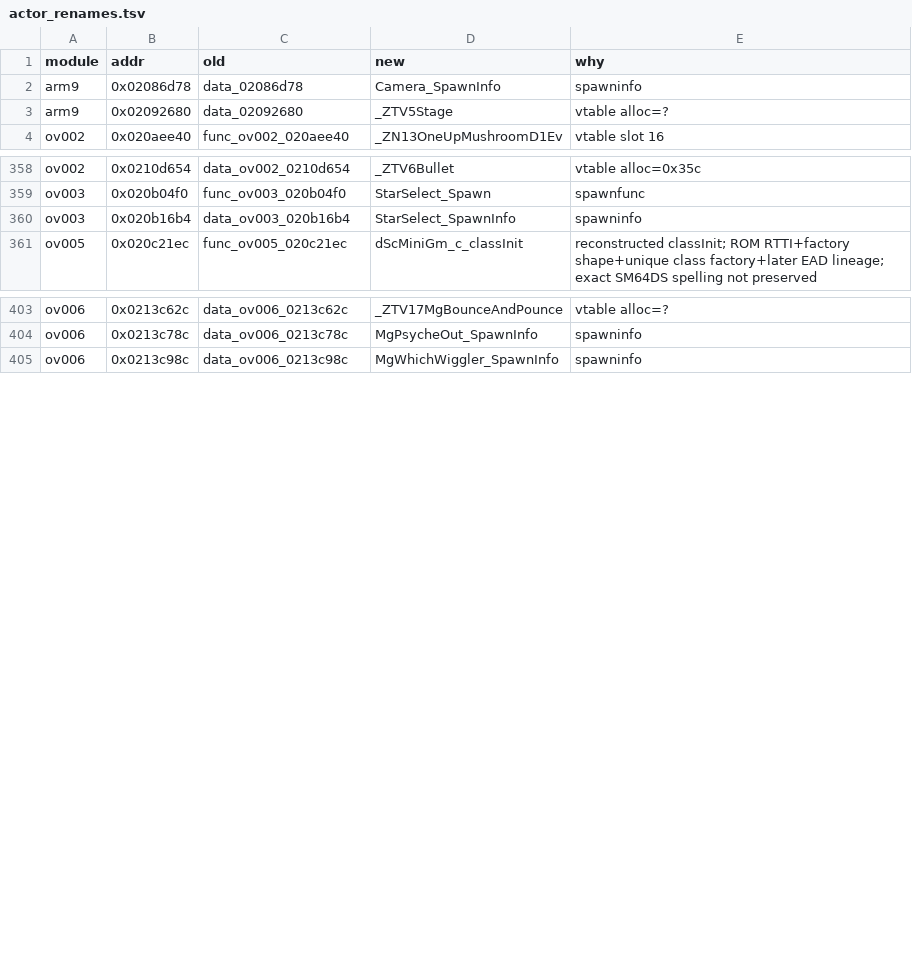
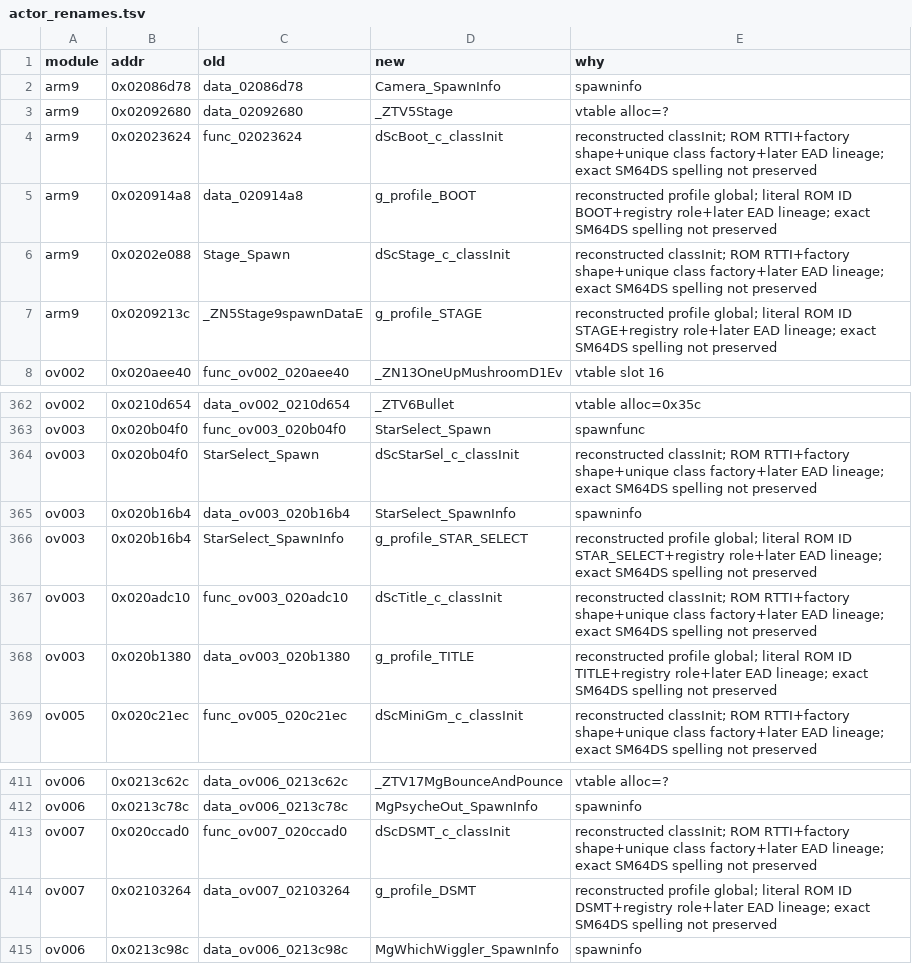
Before and after one commit to AdrianBros/sm64ds-decomp, a TSV file: symbols/actor_renames.tsv, drawn as a sheet; only a part is shown, gaps mark what is left out.

Commit message:
Reconstruct five scene profile symbols

```diff
--- a/symbols/actor_renames.tsv
+++ b/symbols/actor_renames.tsv
@@ -3,2 +3,6 @@ arm9	0x02086d78	data_02086d78	Camera_SpawnInfo	spawninfo
 arm9	0x02092680	data_02092680	_ZTV5Stage	vtable alloc=?
+arm9	0x02023624	func_02023624	dScBoot_c_classInit	reconstructed classInit; ROM RTTI+factory shape+unique class factory+later EAD lineage; exact SM64DS spelling not preserved
+arm9	0x020914a8	data_020914a8	g_profile_BOOT	reconstructed profile global; literal ROM ID BOOT+registry role+later EAD lineage; exact SM64DS spelling not preserved
+arm9	0x0202e088	Stage_Spawn	dScStage_c_classInit	reconstructed classInit; ROM RTTI+factory shape+unique class factory+later EAD lineage; exact SM64DS spelling not preserved
+arm9	0x0209213c	_ZN5Stage9spawnDataE	g_profile_STAGE	reconstructed profile global; literal ROM ID STAGE+registry role+later EAD lineage; exact SM64DS spelling not preserved
 ov002	0x020aee40	func_ov002_020aee40	_ZN13OneUpMushroomD1Ev	vtable slot 16
@@ -359,3 +363,7 @@ ov002	0x0210d654	data_ov002_0210d654	_ZTV6Bullet	vtable alloc=0x35c
 ov003	0x020b04f0	func_ov003_020b04f0	StarSelect_Spawn	spawnfunc
+ov003	0x020b04f0	StarSelect_Spawn	dScStarSel_c_classInit	reconstructed classInit; ROM RTTI+factory shape+unique class factory+later EAD lineage; exact SM64DS spelling not preserved
 ov003	0x020b16b4	data_ov003_020b16b4	StarSelect_SpawnInfo	spawninfo
+ov003	0x020b16b4	StarSelect_SpawnInfo	g_profile_STAR_SELECT	reconstructed profile global; literal ROM ID STAR_SELECT+registry role+later EAD lineage; exact SM64DS spelling not preserved
+ov003	0x020adc10	func_ov003_020adc10	dScTitle_c_classInit	reconstructed classInit; ROM RTTI+factory shape+unique class factory+later EAD lineage; exact SM64DS spelling not preserved
+ov003	0x020b1380	data_ov003_020b1380	g_profile_TITLE	reconstructed profile global; literal ROM ID TITLE+registry role+later EAD lineage; exact SM64DS spelling not preserved
 ov005	0x020c21ec	func_ov005_020c21ec	dScMiniGm_c_classInit	reconstructed classInit; ROM RTTI+factory shape+unique class factory+later EAD lineage; exact SM64DS spelling not preserved
@@ -404,2 +412,4 @@ ov006	0x0213c62c	data_ov006_0213c62c	_ZTV17MgBounceAndPounce	vtable alloc=?
 ov006	0x0213c78c	data_ov006_0213c78c	MgPsycheOut_SpawnInfo	spawninfo
+ov007	0x020ccad0	func_ov007_020ccad0	dScDSMT_c_classInit	reconstructed classInit; ROM RTTI+factory shape+unique class factory+later EAD lineage; exact SM64DS spelling not preserved
+ov007	0x02103264	data_ov007_02103264	g_profile_DSMT	reconstructed profile global; literal ROM ID DSMT+registry role+later EAD lineage; exact SM64DS spelling not preserved
 ov006	0x0213c98c	data_ov006_0213c98c	MgWhichWiggler_SpawnInfo	spawninfo
```
Also changed, not shown: 16 other files.
